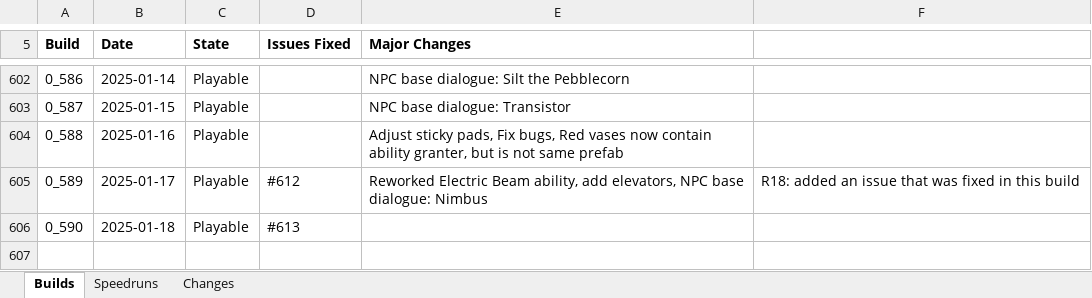
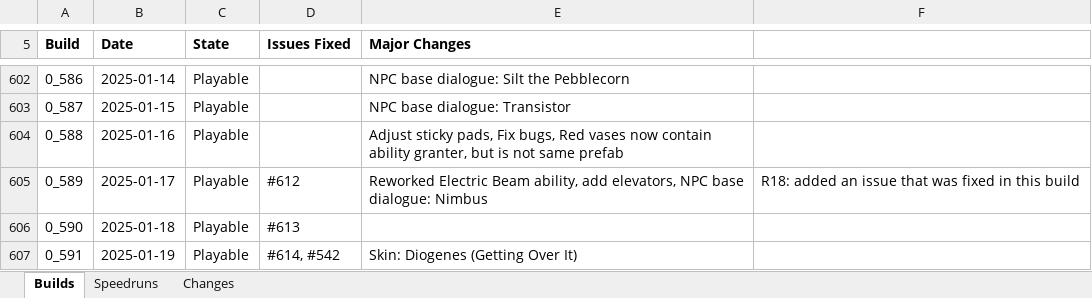
Before and after one commit to shieldgenerator7/Stonicorn, an Excel workbook: Docs/Stoned Build Change Logs.xlsx, sheet Builds, drawn as a sheet; only a part is shown, gaps mark what is left out; values as stored, in another font and other column widths than the file's, no borders; conditional formats not drawn; the diff names each change by its address in the sheet, - before the commit and + after, or states it on an @@ line.

Commit message:
Build 0.591

```diff
--- a/Docs/Stoned Build Change Logs.xlsx (sheet Builds)
+++ b/Docs/Stoned Build Change Logs.xlsx (sheet Builds)
+row 607: 0_591 | 2025-01-19 | Playable | #614, #542 | Skin: Diogenes (Getting Over It)
```
Also changed, not shown: sheet Speedruns, 1 other file.
